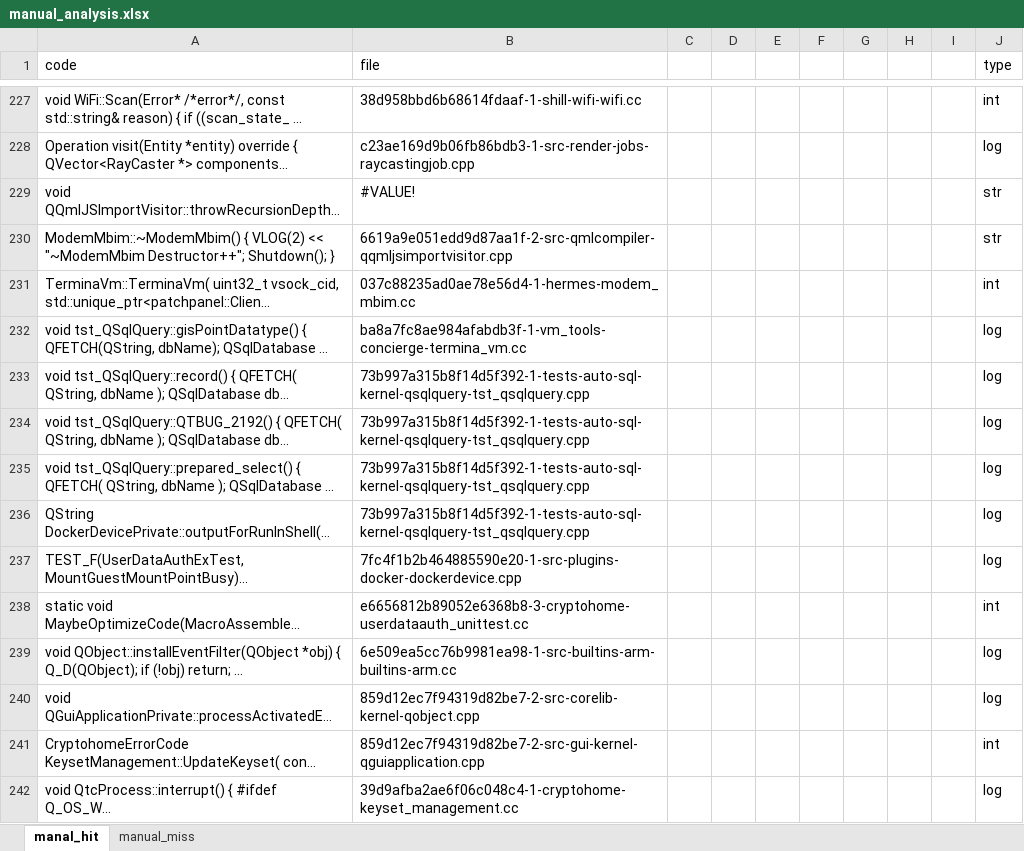
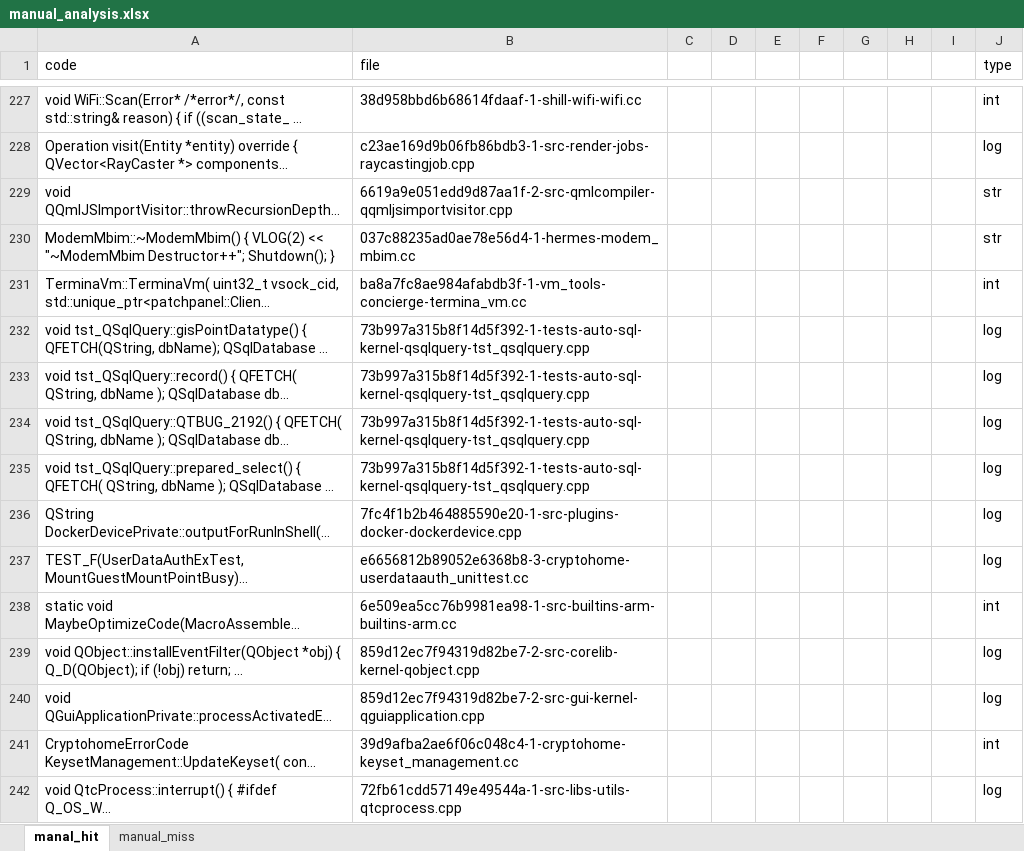
Before and after one commit to CoChangeFinder/CoChangeFinder, an Excel workbook: manual_analysis.xlsx, sheet manal_hit, drawn as a sheet; only a part is shown, gaps mark what is left out; long unchanged cells end in …; values as stored, in another font and other column widths than the file's, no cell formats; charts and pictures not drawn; the diff covers the shown part only; the diff names each change by its address in the sheet, - before the commit and + after, or states it on an @@ line.

Commit message:
init

```diff
--- a/manual_analysis.xlsx (sheet manal_hit)
+++ b/manual_analysis.xlsx (sheet manal_hit)
-B229 (file): #VALUE!
+B229 (file): 6619a9e051edd9d87aa1f-2-src-qmlcompiler-qqmljsimportvisitor.cpp
-B230 (file): 6619a9e051edd9d87aa1f-2-src-qmlcompiler-qqmljsimportvisitor.cpp
+B230 (file): 037c88235ad0ae78e56d4-1-hermes-modem_mbim.cc
-B231 (file): 037c88235ad0ae78e56d4-1-hermes-modem_mbim.cc
+B231 (file): ba8a7fc8ae984afabdb3f-1-vm_tools-concierge-termina_vm.cc
-B232 (file): ba8a7fc8ae984afabdb3f-1-vm_tools-concierge-termina_vm.cc
+B232 (file): 73b997a315b8f14d5f392-1-tests-auto-sql-kernel-qsqlquery-tst_qsqlquery.cpp
-B236 (file): 73b997a315b8f14d5f392-1-tests-auto-sql-kernel-qsqlquery-tst_qsqlquery.cpp
+B236 (file): 7fc4f1b2b464885590e20-1-src-plugins-docker-dockerdevice.cpp
-B237 (file): 7fc4f1b2b464885590e20-1-src-plugins-docker-dockerdevice.cpp
+B237 (file): e6656812b89052e6368b8-3-cryptohome-userdataauth_unittest.cc
-B238 (file): e6656812b89052e6368b8-3-cryptohome-userdataauth_unittest.cc
+B238 (file): 6e509ea5cc76b9981ea98-1-src-builtins-arm-builtins-arm.cc
-B239 (file): 6e509ea5cc76b9981ea98-1-src-builtins-arm-builtins-arm.cc
+B239 (file): 859d12ec7f94319d82be7-2-src-corelib-kernel-qobject.cpp
-B240 (file): 859d12ec7f94319d82be7-2-src-corelib-kernel-qobject.cpp
+B240 (file): 859d12ec7f94319d82be7-2-src-gui-kernel-qguiapplication.cpp
-B241 (file): 859d12ec7f94319d82be7-2-src-gui-kernel-qguiapplication.cpp
+B241 (file): 39d9afba2ae6f06c048c4-1-cryptohome-keyset_management.cc
-B242 (file): 39d9afba2ae6f06c048c4-1-cryptohome-keyset_management.cc
+B242 (file): 72fb61cdd57149e49544a-1-src-libs-utils-qtcprocess.cpp
```
Also changed, not shown: 104 edited cells elsewhere in this sheet, cell formats.
